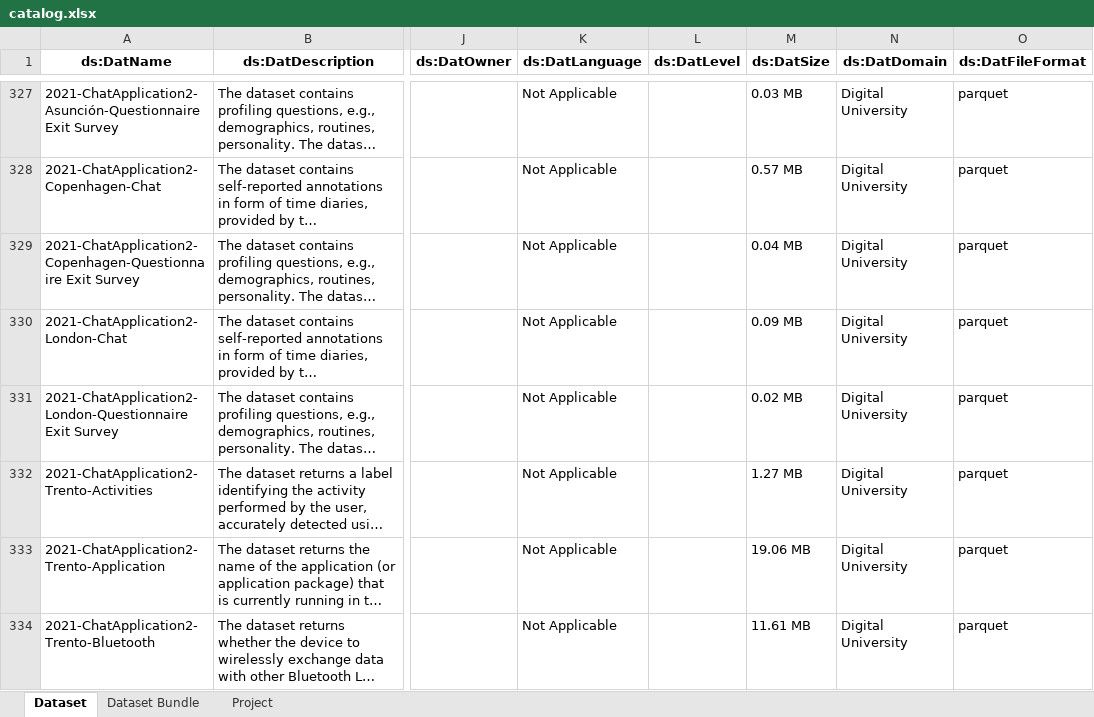
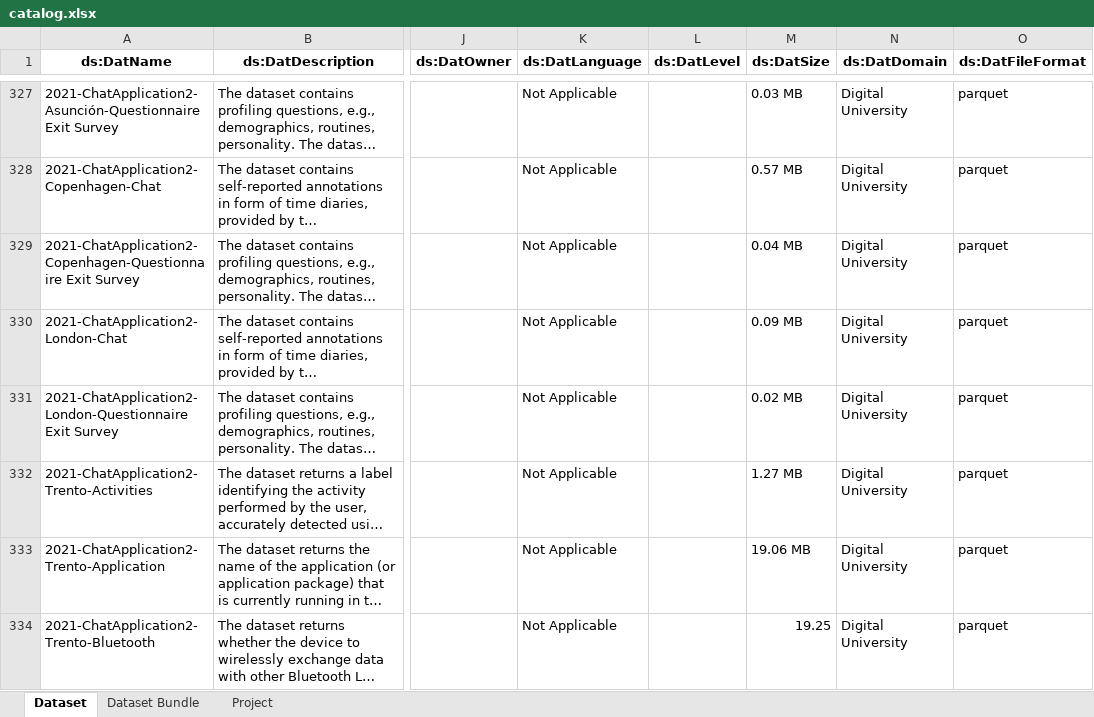
Before and after one commit to datascientiafoundation/LivePeople, an Excel workbook: resources/metadata_process_scripts/sources/catalog.xlsx, sheet Dataset, drawn as a sheet; only a part is shown, gaps mark what is left out; long unchanged cells end in …; values as stored, in another font and other column widths than the file's, no borders; the diff covers the shown part only; the diff names each change by its address in the sheet, - before the commit and + after, or states it on an @@ line.

Commit message:
Update md process scripts

```diff
--- a/resources/metadata_process_scripts/sources/catalog.xlsx (sheet Dataset)
+++ b/resources/metadata_process_scripts/sources/catalog.xlsx (sheet Dataset)
-M334 (ds:DatSize): 11.61 MB
+M334 (ds:DatSize): 19.25
```
Also changed, not shown: 3 removed rows and 3 edited cells elsewhere in this sheet, 2 other files.
